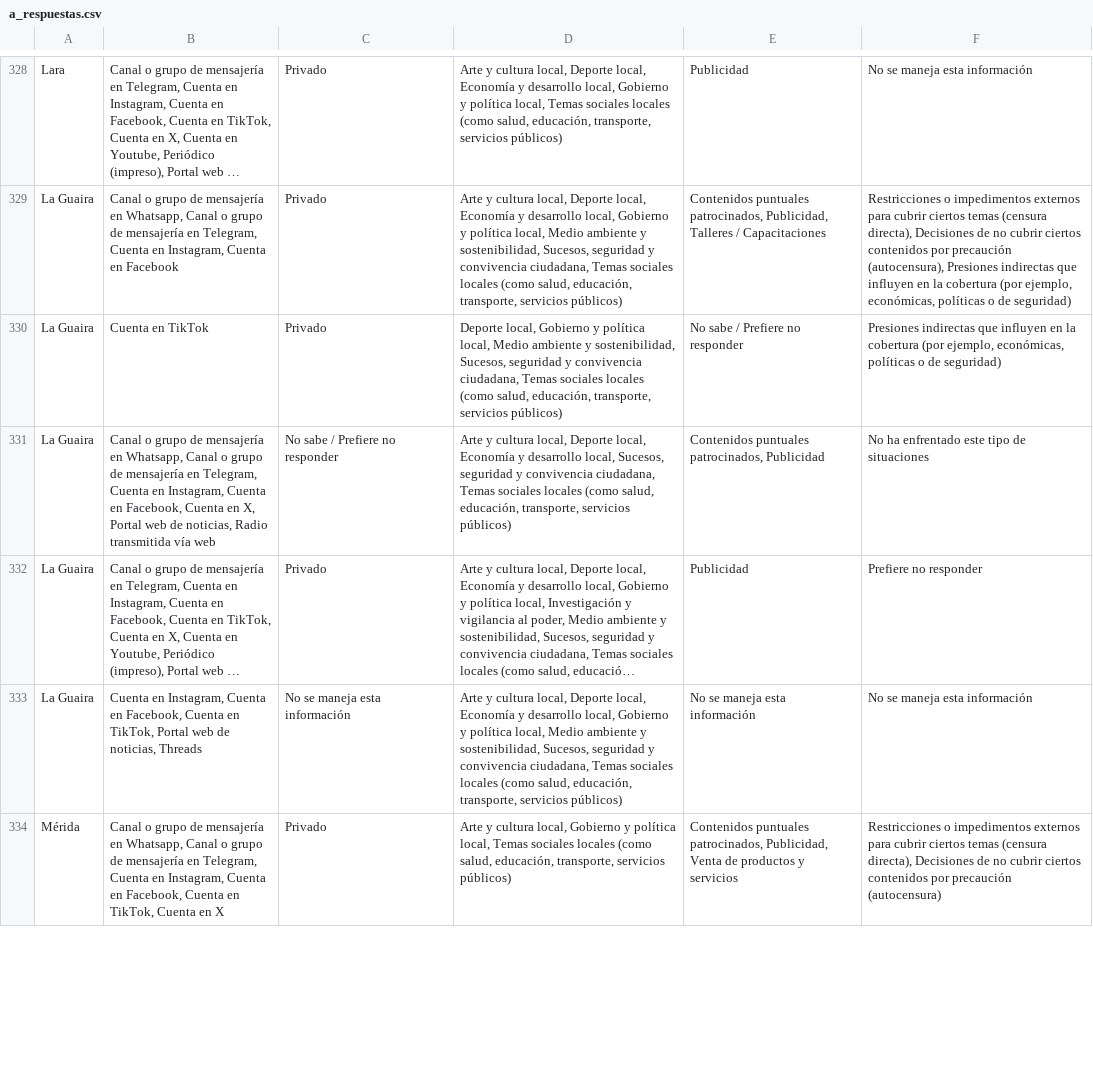
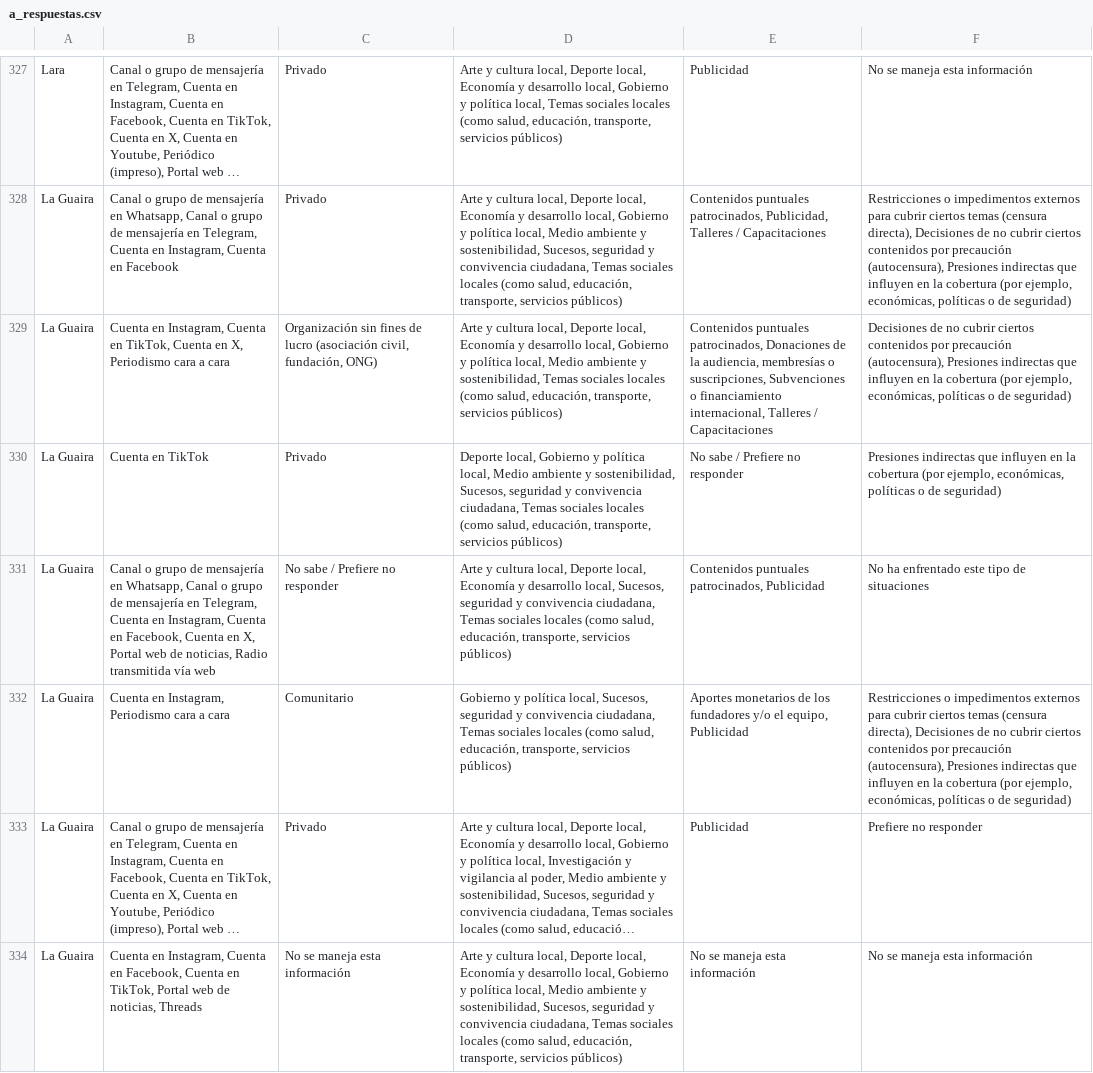
Before and after one commit to coldfoot/desiertos-venezuela, a CSV file: geo/output/a_respuestas.csv, drawn as a sheet; only a part is shown, gaps mark what is left out; the shorter side is filled out with more unchanged rows; long unchanged cells end in …; the diff covers the shown part only; the diff names each change by its address in the sheet, - before the commit and + after, or states it on an @@ line.

```diff
--- a/geo/output/a_respuestas.csv
+++ b/geo/output/a_respuestas.csv
+row 329: La Guaira | Cuenta en Instagram, Cuenta en TikTok, Cuenta en X, Periodismo cara a cara | Organización sin fines de lucro (asociación civil, fundación, ONG) | Arte y cultura local, Deporte local, Economía y desarrollo local, Gobierno y política local, Medio ambiente y sostenibilidad, Temas sociales locales (como salud, educación, transporte, servicios públicos) | Contenidos puntuales patrocinados, Donaciones de la audiencia, membresías o suscripciones, Subvenciones o financiamiento internacional, Talleres / Capacitaciones | Decisiones de no cubrir ciertos contenidos por precaución (autocensura), Presiones indirectas que influyen en la cobertura (por ejemplo, económicas, políticas o de seguridad)
+row 332: La Guaira | Cuenta en Instagram, Periodismo cara a cara | Comunitario | Gobierno y política local, Sucesos, seguridad y convivencia ciudadana, Temas sociales locales (como salud, educación, transporte, servicios públicos) | Aportes monetarios de los fundadores y/o el equipo, Publicidad | Restricciones o impedimentos externos para cubrir ciertos temas (censura directa), Decisiones de no cubrir ciertos contenidos por precaución (autocensura), Presiones indirectas que influyen en la cobertura (por ejemplo, económicas, políticas o de seguridad)
```
Also changed, not shown: 2 added rows, 7 removed rows and 7 edited cells elsewhere in this file, geo/output/a_consolidado.csv, geo/output/b_geomatched.csv, 22 other files.
